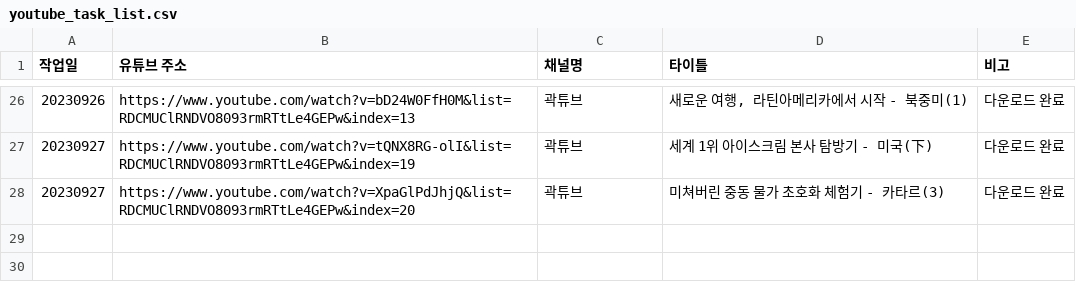
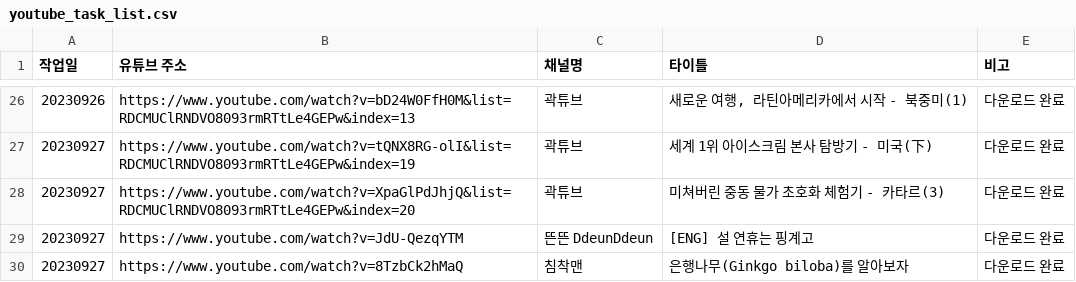
Before and after one commit to InjunH/spiro, a CSV file: youtube_task_list.csv, drawn as a sheet; only a part is shown, gaps mark what is left out.

```diff
--- a/youtube_task_list.csv
+++ b/youtube_task_list.csv
@@ -28 +28,3 @@
 20230927,https://www.youtube.com/watch?v=XpaGlPdJhjQ&list=RDCMUClRNDVO8093rmRTtLe4GEPw&index=20,곽튜브,미쳐버린 중동 물가 초호화 체험기 - 카타르(3),다운로드 완료
+20230927,https://www.youtube.com/watch?v=JdU-QezqYTM,뜬뜬 DdeunDdeun,[ENG] 설 연휴는 핑계고,다운로드 완료
+20230927,https://www.youtube.com/watch?v=8TzbCk2hMaQ,침착맨,은행나무(Ginkgo biloba)를 알아보자,다운로드 완료
```
Also changed, not shown: 5 other files.
